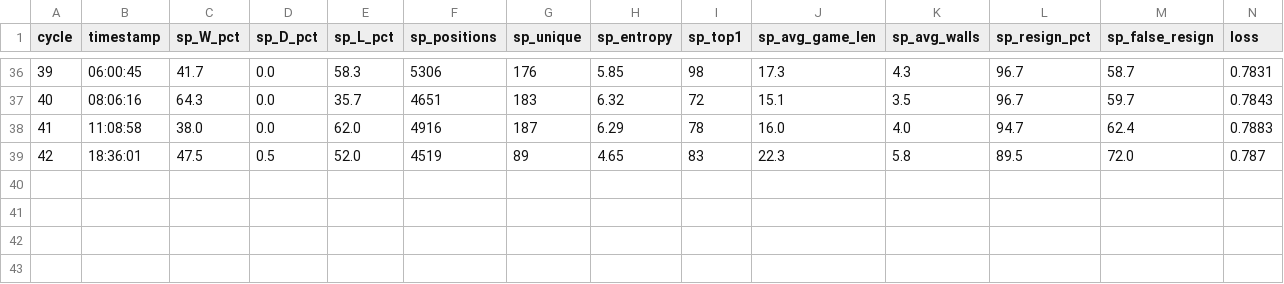
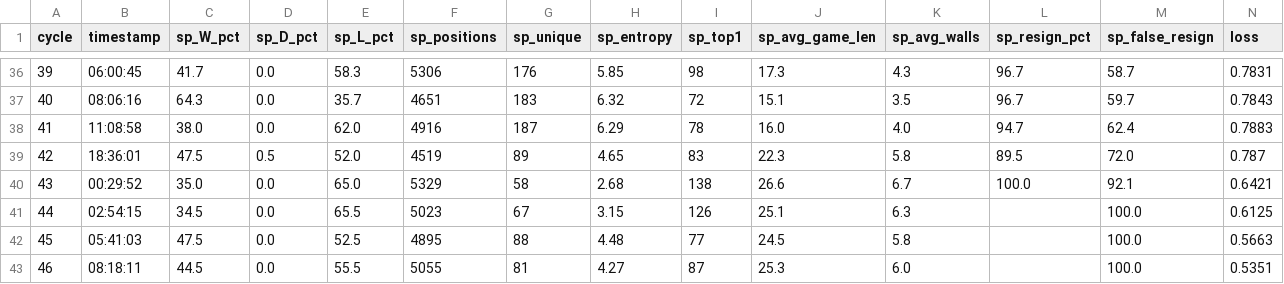
Before and after one commit to bartolomeo3000/AlphaQuoridorExperiments, a CSV file: logs_8ch/stats.csv, drawn as a sheet; only a part is shown, gaps mark what is left out; rows hold the shown columns only; the diff names each change by its address in the sheet, - before the commit and + after, or states it on an @@ line.

Commit message:
training

```diff
--- a/logs_8ch/stats.csv
+++ b/logs_8ch/stats.csv
+row 40: 43 | 00:29:52 | 35.0 | 0.0 | 65.0 | 5329 | 58 | 2.68 | 138 | 26.6 | 6.7 | 100.0 | 92.1 | 0.6421
+row 41: 44 | 02:54:15 | 34.5 | 0.0 | 65.5 | 5023 | 67 | 3.15 | 126 | 25.1 | 6.3 |  | 100.0 | 0.6125
+row 42: 45 | 05:41:03 | 47.5 | 0.0 | 52.5 | 4895 | 88 | 4.48 | 77 | 24.5 | 5.8 |  | 100.0 | 0.5663
+row 43: 46 | 08:18:11 | 44.5 | 0.0 | 55.5 | 5055 | 81 | 4.27 | 87 | 25.3 | 6.0 |  | 100.0 | 0.5351
```
Also changed, not shown: 29 other files.
